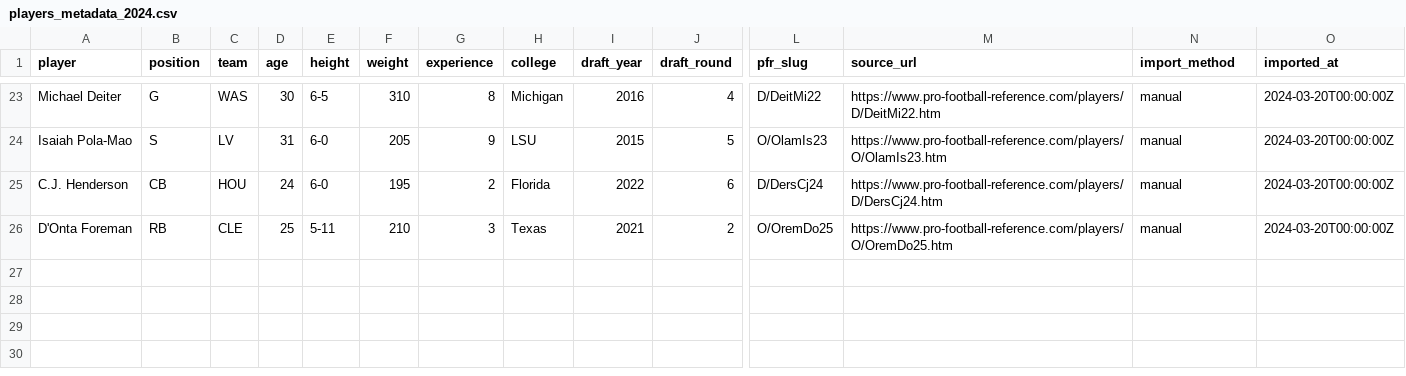
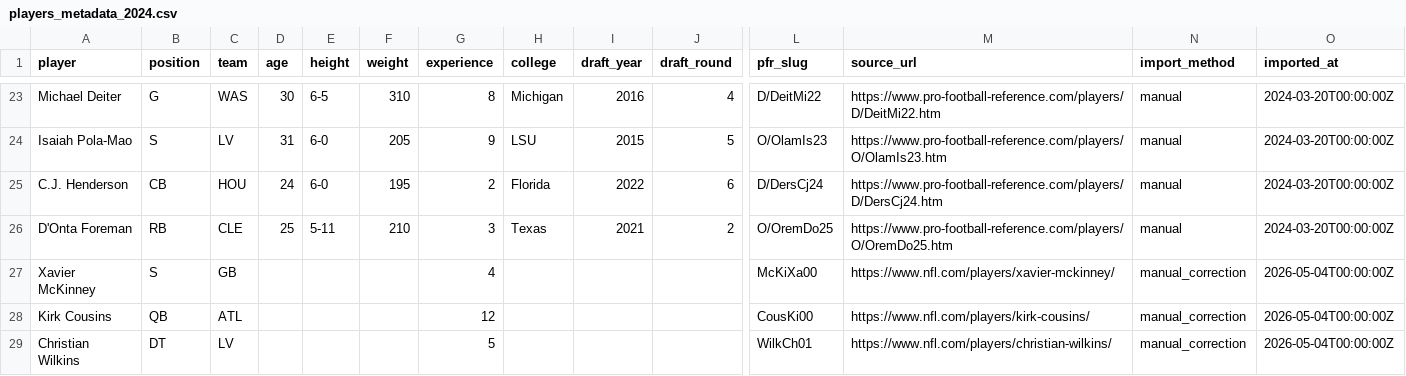
Before and after one commit to rmallorybpc/nflanalysis, a CSV file: data/raw/offseason/players_metadata_2024.csv, drawn as a sheet; only a part is shown, gaps mark what is left out; rows hold the shown columns only; the diff names each change by its address in the sheet, - before the commit and + after, or states it on an @@ line.

```diff
--- a/data/raw/offseason/players_metadata_2024.csv
+++ b/data/raw/offseason/players_metadata_2024.csv
+row 27: Xavier McKinney | S | GB |  |  |  | 4 |  |  |  | McKiXa00 | https://www.nfl.com/players/xavier-mckinney/ | manual_correction | 2026-05-04T00:00:00Z
+row 28: Kirk Cousins | QB | ATL |  |  |  | 12 |  |  |  | CousKi00 | https://www.nfl.com/players/kirk-cousins/ | manual_correction | 2026-05-04T00:00:00Z
+row 29: Christian Wilkins | DT | LV |  |  |  | 5 |  |  |  | WilkCh01 | https://www.nfl.com/players/christian-wilkins/ | manual_correction | 2026-05-04T00:00:00Z
```
Also changed, not shown: data/processed/movement_events.csv, data/processed/offseason/player_dimension.csv, 10 other files.
